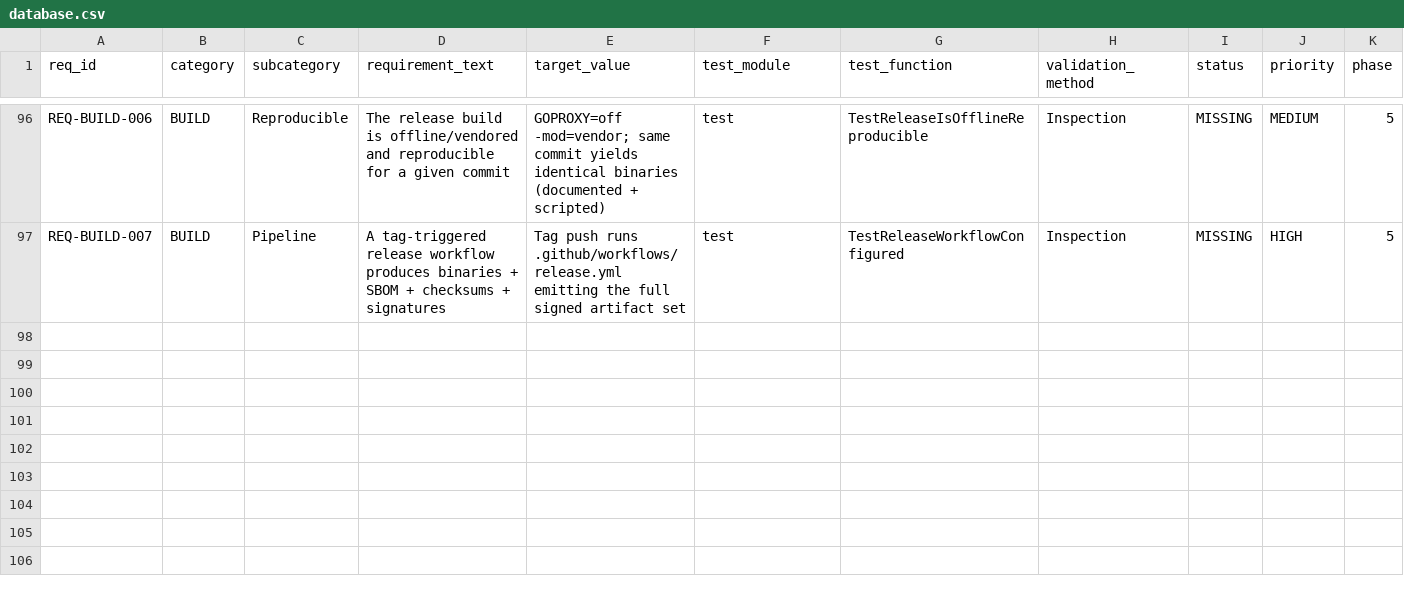
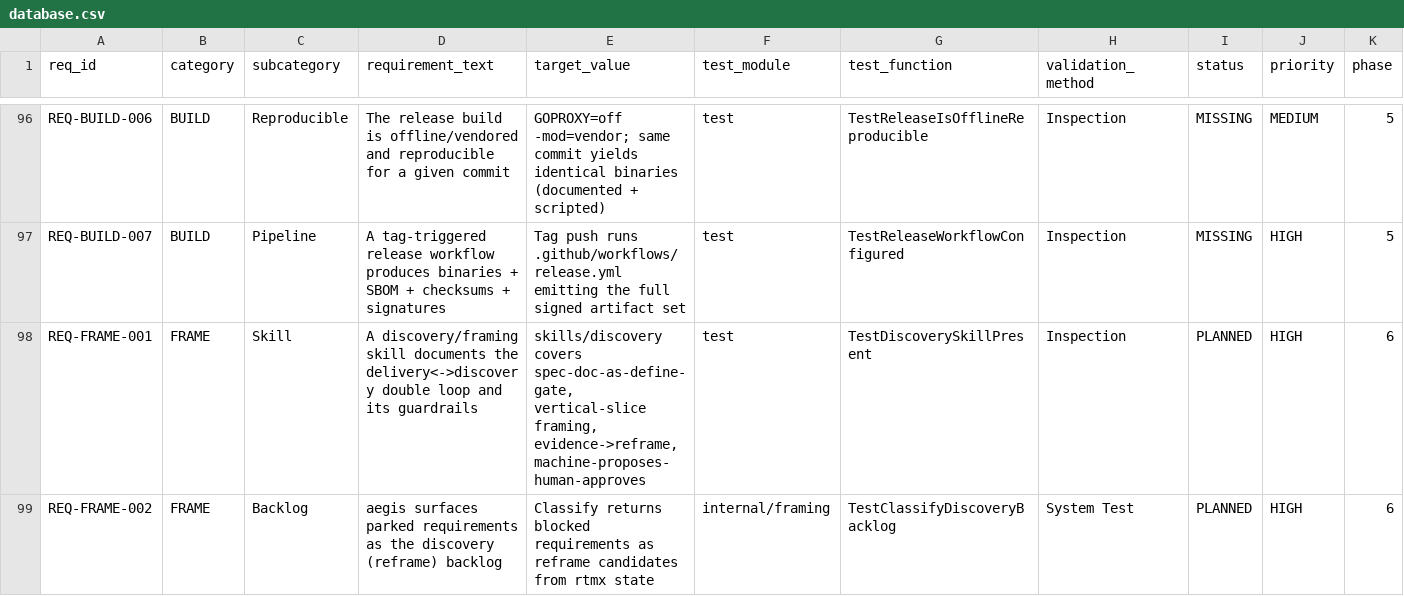
Before and after one commit to rtmx-ai/aegis-cli, a CSV file: .rtmx/database.csv, drawn as a sheet; only a part is shown, gaps mark what is left out; rows hold the shown columns only; the diff covers the shown part only; the diff names each change by its address in the sheet, - before the commit and + after, or states it on an @@ line.

```diff
--- a/.rtmx/database.csv
+++ b/.rtmx/database.csv
+row 98: REQ-FRAME-001 | FRAME | Skill | A discovery/framing skill documents the delivery<->discovery double loop and its guardrails | skills/discovery covers spec-doc-as-define-gate, vertical-slice framing, evidence->reframe, machine-proposes-human-approves | test | TestDiscoverySkillPresent | Inspection | PLANNED | HIGH | 6
+row 99: REQ-FRAME-002 | FRAME | Backlog | aegis surfaces parked requirements as the discovery (reframe) backlog | Classify returns blocked requirements as reframe candidates from rtmx state | internal/framing | TestClassifyDiscoveryBacklog | System Test | PLANNED | HIGH | 6
```
Also changed, not shown: 2 added rows and 2 edited cells elsewhere in this file, 1 other file.
